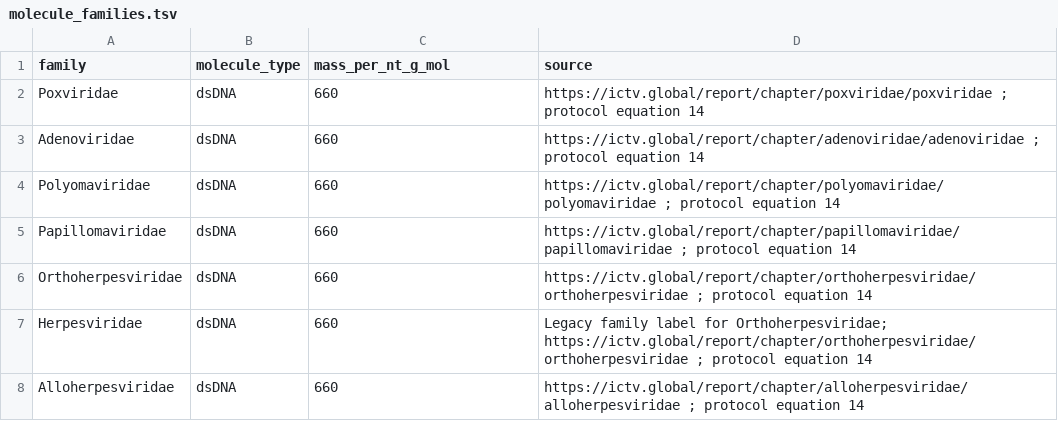
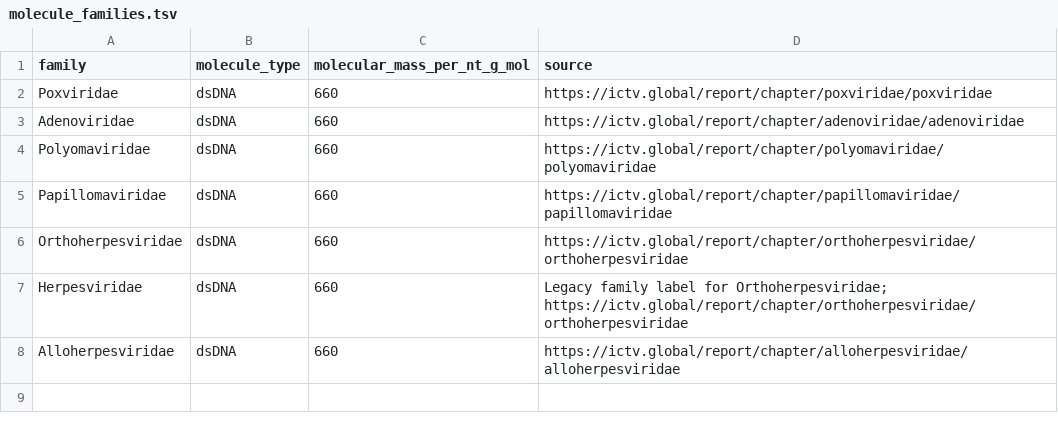
Before and after one commit to Lt1020/HybCapSeq-Quant, a TSV file: src/hybcapseq_quant/data/molecule_families.tsv, drawn as a sheet.

```diff
--- a/src/hybcapseq_quant/data/molecule_families.tsv
+++ b/src/hybcapseq_quant/data/molecule_families.tsv
@@ -1,8 +1,8 @@
-family	molecule_type	mass_per_nt_g_mol	source
-Poxviridae	dsDNA	660	https://ictv.global/report/chapter/poxviridae/poxviridae ; protocol equation 14
-Adenoviridae	dsDNA	660	https://ictv.global/report/chapter/adenoviridae/adenoviridae ; protocol equation 14
-Polyomaviridae	dsDNA	660	https://ictv.global/report/chapter/polyomaviridae/polyomaviridae ; protocol equation 14
-Papillomaviridae	dsDNA	660	https://ictv.global/report/chapter/papillomaviridae/papillomaviridae ; protocol equation 14
-Orthoherpesviridae	dsDNA	660	https://ictv.global/report/chapter/orthoherpesviridae/orthoherpesviridae ; protocol equation 14
-Herpesviridae	dsDNA	660	Legacy family label for Orthoherpesviridae; https://ictv.global/report/chapter/orthoherpesviridae/orthoherpesviridae ; protocol equation 14
-Alloherpesviridae	dsDNA	660	https://ictv.global/report/chapter/alloherpesviridae/alloherpesviridae ; protocol equation 14
+family	molecule_type	molecular_mass_per_nt_g_mol	source
+Poxviridae	dsDNA	660	https://ictv.global/report/chapter/poxviridae/poxviridae
+Adenoviridae	dsDNA	660	https://ictv.global/report/chapter/adenoviridae/adenoviridae
+Polyomaviridae	dsDNA	660	https://ictv.global/report/chapter/polyomaviridae/polyomaviridae
+Papillomaviridae	dsDNA	660	https://ictv.global/report/chapter/papillomaviridae/papillomaviridae
+Orthoherpesviridae	dsDNA	660	https://ictv.global/report/chapter/orthoherpesviridae/orthoherpesviridae
+Herpesviridae	dsDNA	660	Legacy family label for Orthoherpesviridae; https://ictv.global/report/chapter/orthoherpesviridae/orthoherpesviridae
+Alloherpesviridae	dsDNA	660	https://ictv.global/report/chapter/alloherpesviridae/alloherpesviridae
```
Also changed, not shown: examples/quant/SIMULATED_01.detected_virus.info.tsv, examples/quant/samples.tsv, 34 other files.
